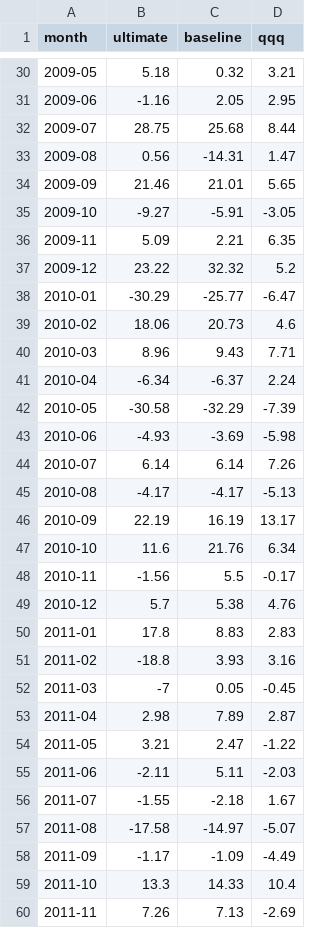
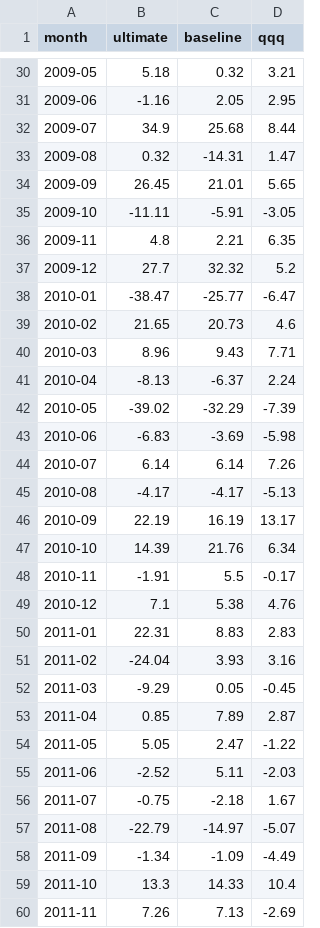
Before and after one commit to cmejo/R_SwingTrading, a CSV file: factsheet/data/ultimate_monthly.csv, drawn as a sheet; only a part is shown, gaps mark what is left out; the diff covers the shown part only.

```diff
--- a/factsheet/data/ultimate_monthly.csv
+++ b/factsheet/data/ultimate_monthly.csv
@@ -31,14 +31,14 @@
 "2009-06",-1.16,2.05,2.95
-"2009-07",28.75,25.68,8.44
-"2009-08",0.56,-14.31,1.47
-"2009-09",21.46,21.01,5.65
-"2009-10",-9.27,-5.91,-3.05
-"2009-11",5.09,2.21,6.35
-"2009-12",23.22,32.32,5.2
-"2010-01",-30.29,-25.77,-6.47
-"2010-02",18.06,20.73,4.6
+"2009-07",34.9,25.68,8.44
+"2009-08",0.32,-14.31,1.47
+"2009-09",26.45,21.01,5.65
+"2009-10",-11.11,-5.91,-3.05
+"2009-11",4.8,2.21,6.35
+"2009-12",27.7,32.32,5.2
+"2010-01",-38.47,-25.77,-6.47
+"2010-02",21.65,20.73,4.6
 "2010-03",8.96,9.43,7.71
-"2010-04",-6.34,-6.37,2.24
-"2010-05",-30.58,-32.29,-7.39
-"2010-06",-4.93,-3.69,-5.98
+"2010-04",-8.13,-6.37,2.24
+"2010-05",-39.02,-32.29,-7.39
+"2010-06",-6.83,-3.69,-5.98
 "2010-07",6.14,6.14,7.26
@@ -46,14 +46,14 @@
 "2010-09",22.19,16.19,13.17
-"2010-10",11.6,21.76,6.34
-"2010-11",-1.56,5.5,-0.17
-"2010-12",5.7,5.38,4.76
-"2011-01",17.8,8.83,2.83
-"2011-02",-18.8,3.93,3.16
-"2011-03",-7,0.05,-0.45
-"2011-04",2.98,7.89,2.87
-"2011-05",3.21,2.47,-1.22
-"2011-06",-2.11,5.11,-2.03
-"2011-07",-1.55,-2.18,1.67
-"2011-08",-17.58,-14.97,-5.07
-"2011-09",-1.17,-1.09,-4.49
+"2010-10",14.39,21.76,6.34
+"2010-11",-1.91,5.5,-0.17
+"2010-12",7.1,5.38,4.76
+"2011-01",22.31,8.83,2.83
+"2011-02",-24.04,3.93,3.16
+"2011-03",-9.29,0.05,-0.45
+"2011-04",0.85,7.89,2.87
+"2011-05",5.05,2.47,-1.22
+"2011-06",-2.52,5.11,-2.03
+"2011-07",-0.75,-2.18,1.67
+"2011-08",-22.79,-14.97,-5.07
+"2011-09",-1.34,-1.09,-4.49
 "2011-10",13.3,14.33,10.4
```
Also changed, not shown: 142 edited cells elsewhere in this file, factsheet/data/ultimate_equity.csv, scratch/scorecard_tax_audit_3_10_20yr.csv, 14 other files.
